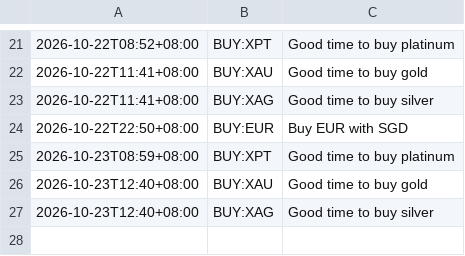
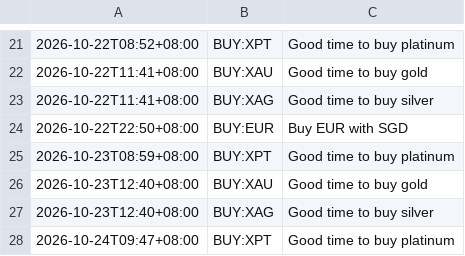
Before and after one commit to aaznavodnirmal-stack/FX-tool, a CSV file: data/signals.csv, drawn as a sheet; only a part is shown, gaps mark what is left out.

```diff
--- a/data/signals.csv
+++ b/data/signals.csv
@@ -27 +27,2 @@
 2026-10-23T12:40+08:00,BUY:XAG,Good time to buy silver
+2026-10-24T09:47+08:00,BUY:XPT,Good time to buy platinum
```
Also changed, not shown: data/rates.csv, 3 other files.
